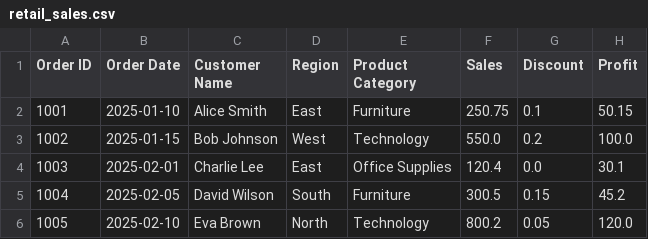
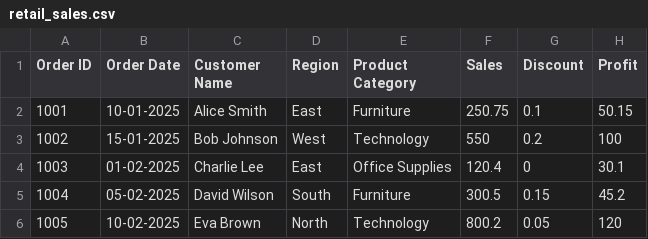
Before and after one commit to chaitanya3306/Diffrentiator_Datascience_journey, a CSV file: EDA_Week_2/data/retail_sales.csv, drawn as a sheet.

Commit message:
EDA(Week 2) completed

```diff
--- a/EDA_Week_2/data/retail_sales.csv
+++ b/EDA_Week_2/data/retail_sales.csv
@@ -1,6 +1,6 @@
 Order ID,Order Date,Customer Name,Region,Product Category,Sales,Discount,Profit
-1001,2025-01-10,Alice Smith,East,Furniture,250.75,0.1,50.15
-1002,2025-01-15,Bob Johnson,West,Technology,550.0,0.2,100.0
-1003,2025-02-01,Charlie Lee,East,Office Supplies,120.4,0.0,30.1
-1004,2025-02-05,David Wilson,South,Furniture,300.5,0.15,45.2
-1005,2025-02-10,Eva Brown,North,Technology,800.2,0.05,120.0
+1001,10-01-2025,Alice Smith,East,Furniture,250.75,0.1,50.15
+1002,15-01-2025,Bob Johnson,West,Technology,550,0.2,100
+1003,01-02-2025,Charlie Lee,East,Office Supplies,120.4,0,30.1
+1004,05-02-2025,David Wilson,South,Furniture,300.5,0.15,45.2
+1005,10-02-2025,Eva Brown,North,Technology,800.2,0.05,120
```
Also changed, not shown: 4 other files.
